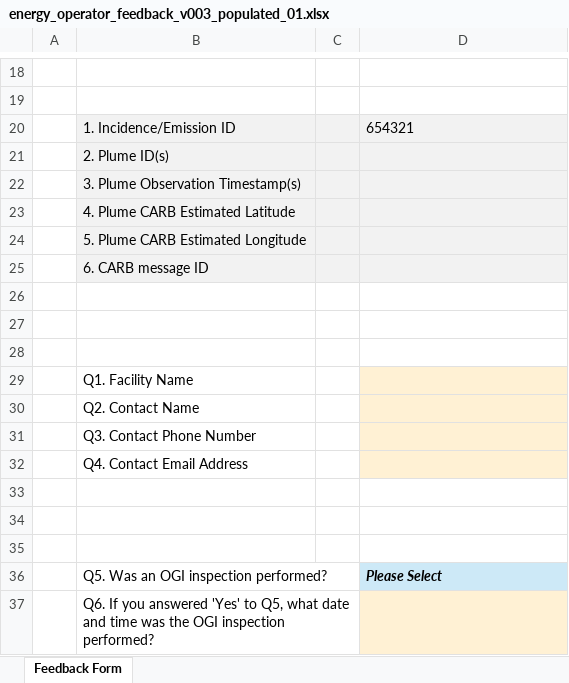
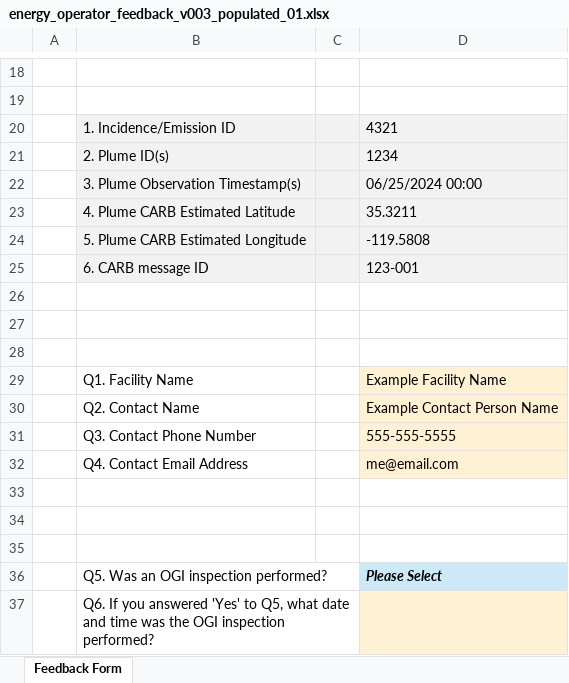
Before and after one commit to tony-held-carb/feedback_portal, an Excel workbook: feedback_forms/processed_versions/xl_workbooks/energy_operator_feedback_v003_populated_01.xlsx, sheet Feedback Form, drawn as a sheet; only a part is shown, gaps mark what is left out; values as stored, in another font and other column widths than the file's, no borders; charts and pictures not drawn; the diff names each change by its address in the sheet, - before the commit and + after, or states it on an @@ line.

Commit message:
Staged all feedback_forms changes (including new templates and refactor prep)

```diff
--- a/feedback_forms/processed_versions/xl_workbooks/energy_operator_feedback_v003_populated_01.xlsx (sheet Feedback Form)
+++ b/feedback_forms/processed_versions/xl_workbooks/energy_operator_feedback_v003_populated_01.xlsx (sheet Feedback Form)
-D20: 654321
+D20: 4321
-D21: (empty)
+D21: 1234
-D22: (empty)
+D22: 06/25/2024 00:00
-D23: (empty)
+D23: 35.3211
-D24: (empty)
+D24: -119.5808
-D25: (empty)
+D25: 123-001
-D29: (empty)
+D29: Example Facility Name
-D30: (empty)
+D30: Example Contact Person Name
-D31: (empty)
+D31: 555-555-5555
-D32: (empty)
+D32: me@email.com
```
Also changed, not shown: feedback_forms/current_versions/dairy_digester_operator_feedback_v003.xlsx, feedback_forms/current_versions/energy_operator_feedback_v003.xlsx, 36 other files.
